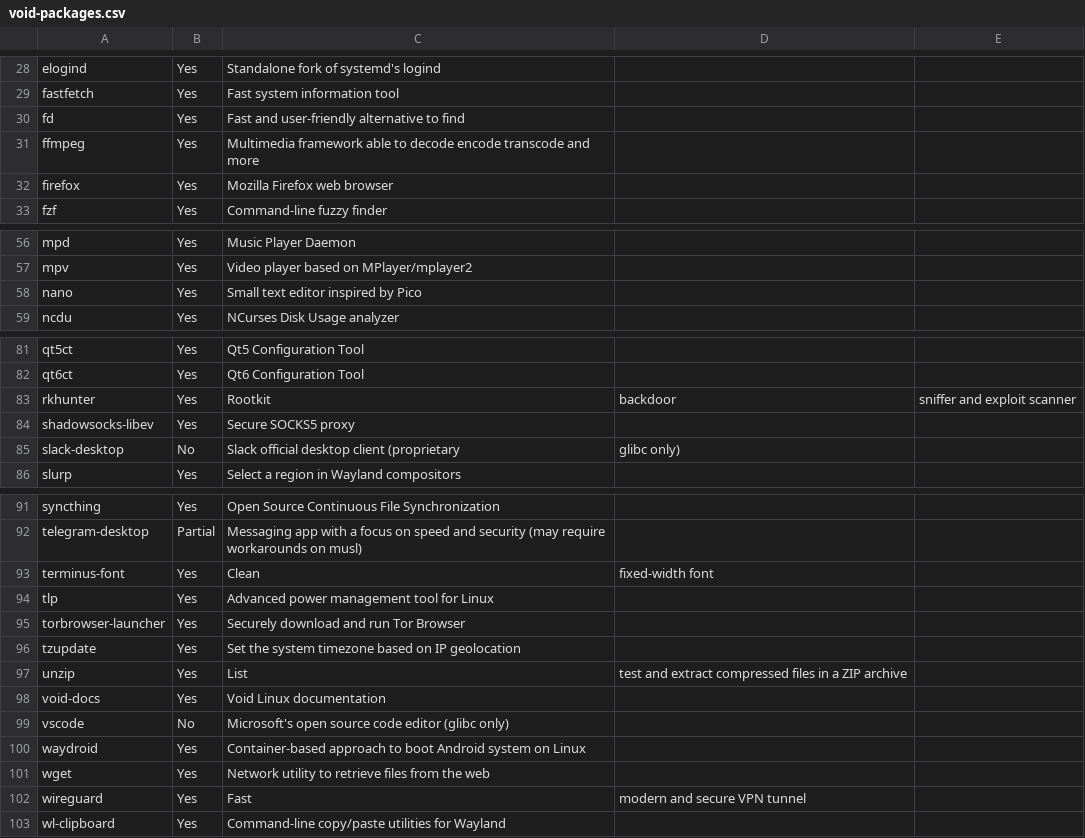
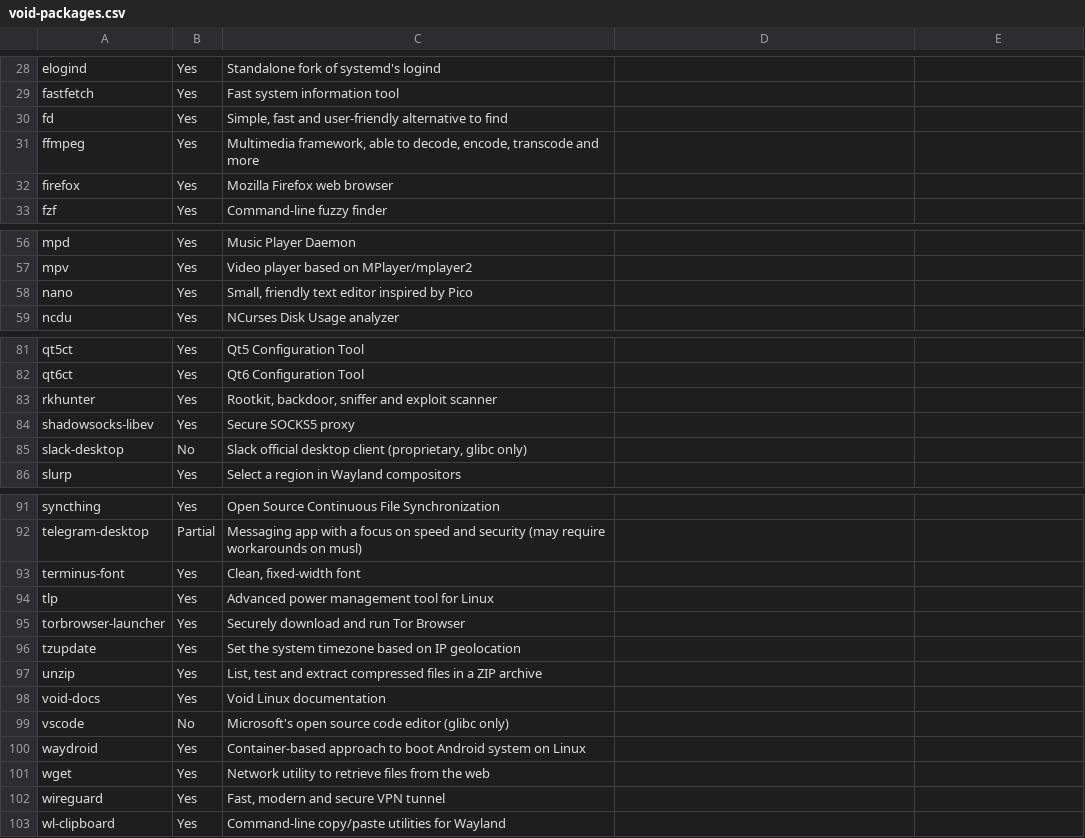
Before and after one commit to emptyseth/dotfiles, a CSV file: .local/share/void-packages.csv, drawn as a sheet; only a part is shown, gaps mark what is left out; the diff names each change by its address in the sheet, - before the commit and + after, or states it on an @@ line.

```diff
--- a/.local/share/void-packages.csv
+++ b/.local/share/void-packages.csv
-C30: Fast and user-friendly…
+C30: Simple, fast and user-friendly…
-C31: Multimedia framework able to decode encode transcode and…
+C31: Multimedia framework, able to decode, encode, transcode and…
-C58: Small text editor inspired by Pico
+C58: Small, friendly text editor inspired by Pico
-C83: Rootkit
+C83: Rootkit, backdoor, sniffer and exploit scanner
-D83: backdoor
+D83: (empty)
-E83: sniffer and exploit scanner
+E83: (empty)
-C85: …desktop client (proprietary
+C85: …desktop client (proprietary, glibc only)
-D85: glibc only)
+D85: (empty)
-C93: Clean
+C93: Clean, fixed-width font
-D93: fixed-width font
+D93: (empty)
-C97: List
+C97: List, test and extract compressed files in a ZIP archive
-D97: test and extract compressed files in a ZIP archive
+D97: (empty)
-C102: Fast
+C102: Fast, modern and secure VPN tunnel
-D102: modern and secure VPN tunnel
+D102: (empty)
```
